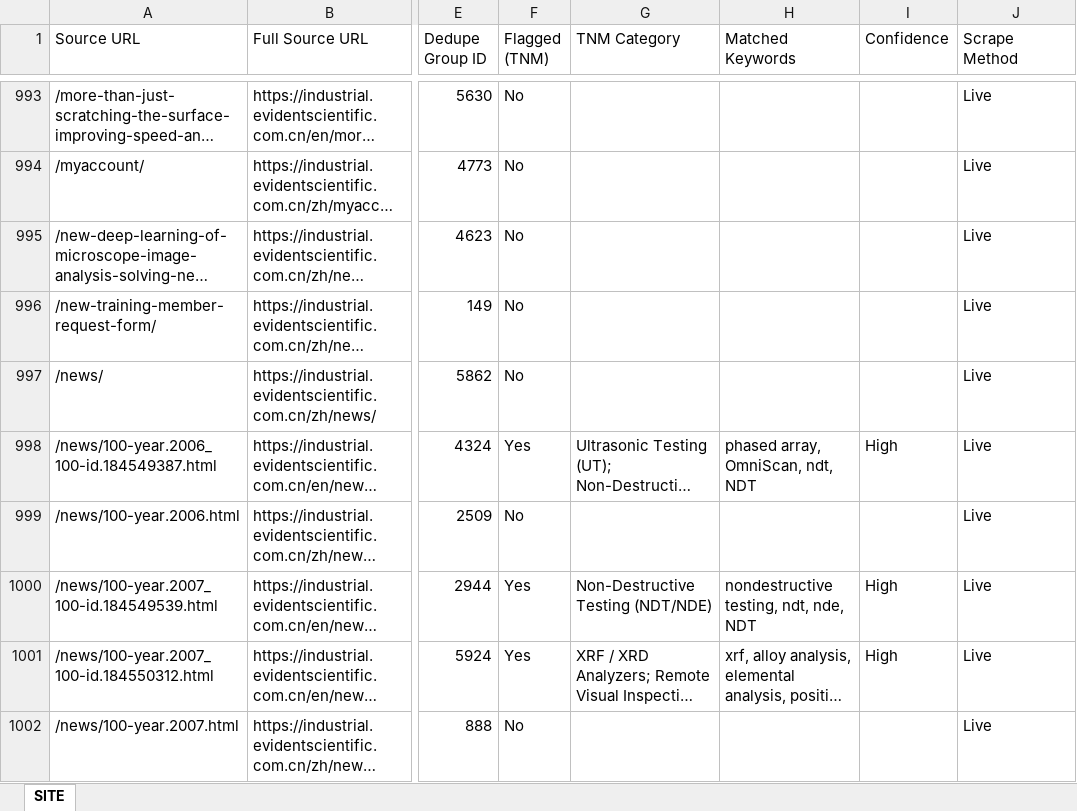
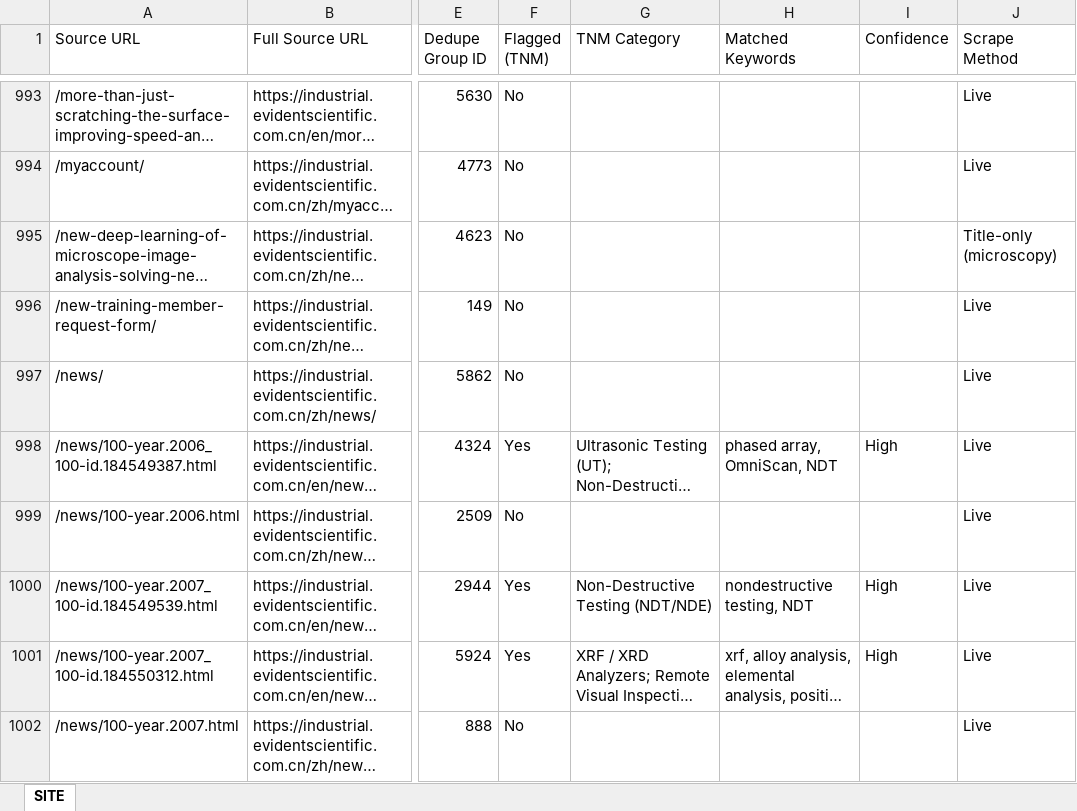
Before and after one commit to alexdamato-seo/ims-mis-flagger, an Excel workbook: Stay URLs_tnm_flagged.xlsx, sheet SITE, drawn as a sheet; only a part is shown, gaps mark what is left out; long unchanged cells end in …; values as stored, in another font and other column widths than the file's, no cell formats; the diff covers the shown part only; the diff names each change by its address in the sheet, - before the commit and + after, or states it on an @@ line.

```diff
--- a/Stay URLs_tnm_flagged.xlsx (sheet SITE)
+++ b/Stay URLs_tnm_flagged.xlsx (sheet SITE)
-J995 (Scrape Method): Live
+J995 (Scrape Method): Title-only (microscopy)
-H998 (Matched Keywords): phased array, OmniScan, ndt, NDT
+H998 (Matched Keywords): phased array, OmniScan, NDT
-H1000 (Matched Keywords): nondestructive testing, ndt, nde, NDT
+H1000 (Matched Keywords): nondestructive testing, NDT
```
Also changed, not shown: 1134 edited cells elsewhere in this sheet, cell formats.
